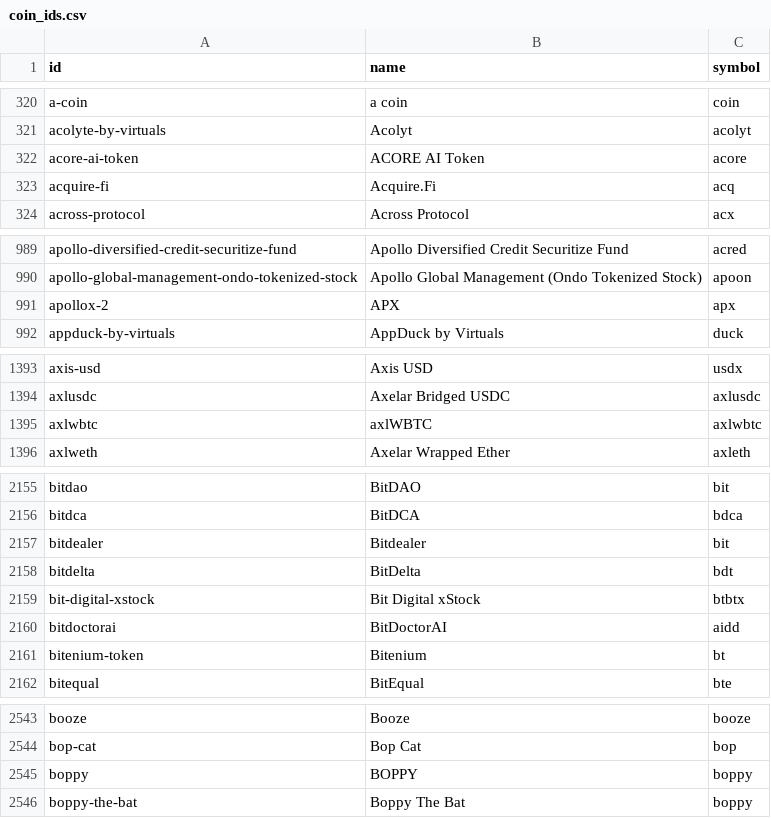
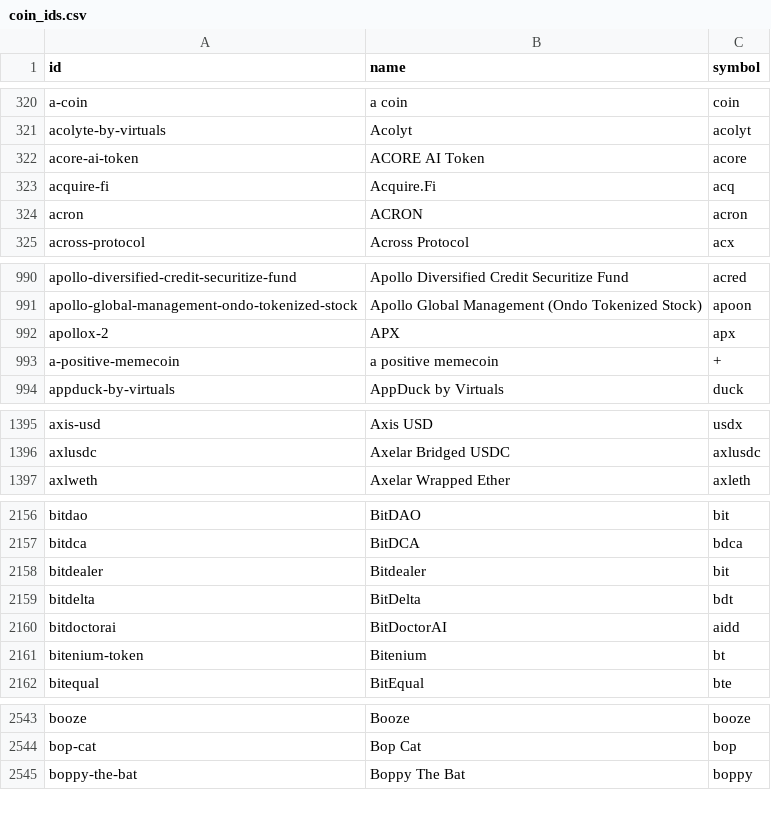
Before and after one commit to sachiew/coingecko-id-map, a CSV file: coin_ids.csv, drawn as a sheet; only a part is shown, gaps mark what is left out; removed rows and columns are numbered as before the commit, all else as after; the diff covers the shown part only; the diff names each change by its address in the sheet, - before the commit and + after, or states it on an @@ line.

```diff
--- a/coin_ids.csv
+++ b/coin_ids.csv
+row 324: acron | ACRON | acron
+row 993: a-positive-memecoin | a positive memecoin | +
-row 1395: axlwbtc | axlWBTC | axlwbtc
-row 2159: bit-digital-xstock | Bit Digital xStock | btbtx
-row 2545: boppy | BOPPY | boppy
```
Also changed, not shown: 4 added rows, 9 removed rows and 2 edited cells elsewhere in this file, category_ids.csv, derivative_ids.csv, 3 other files.
